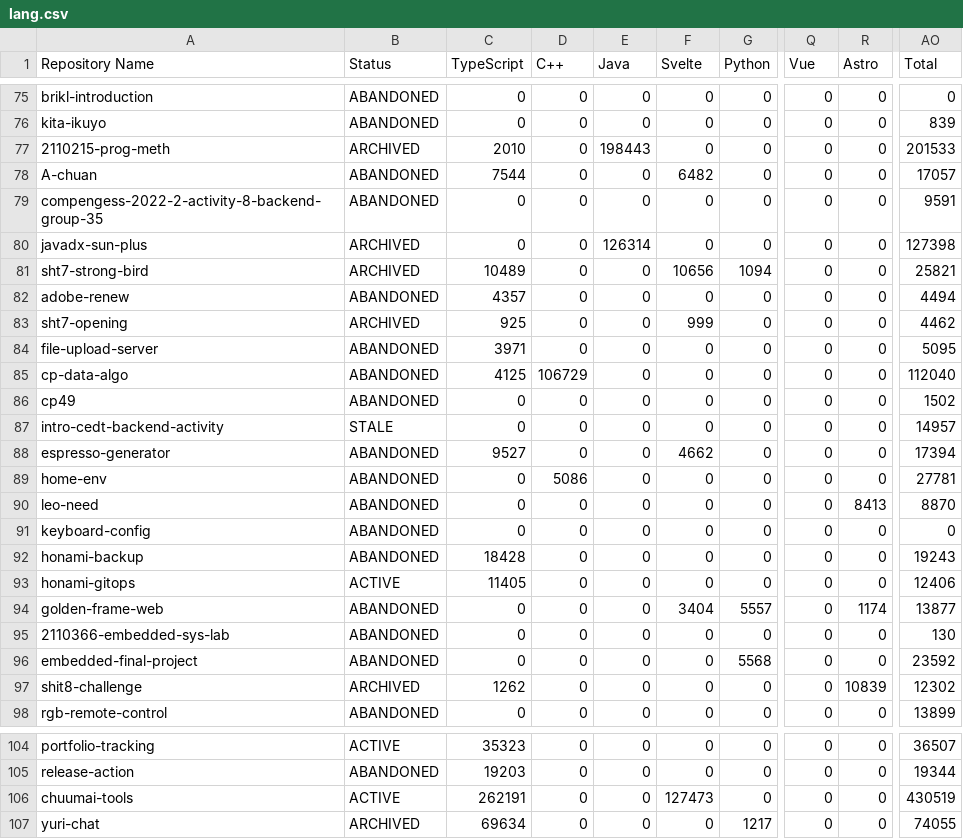
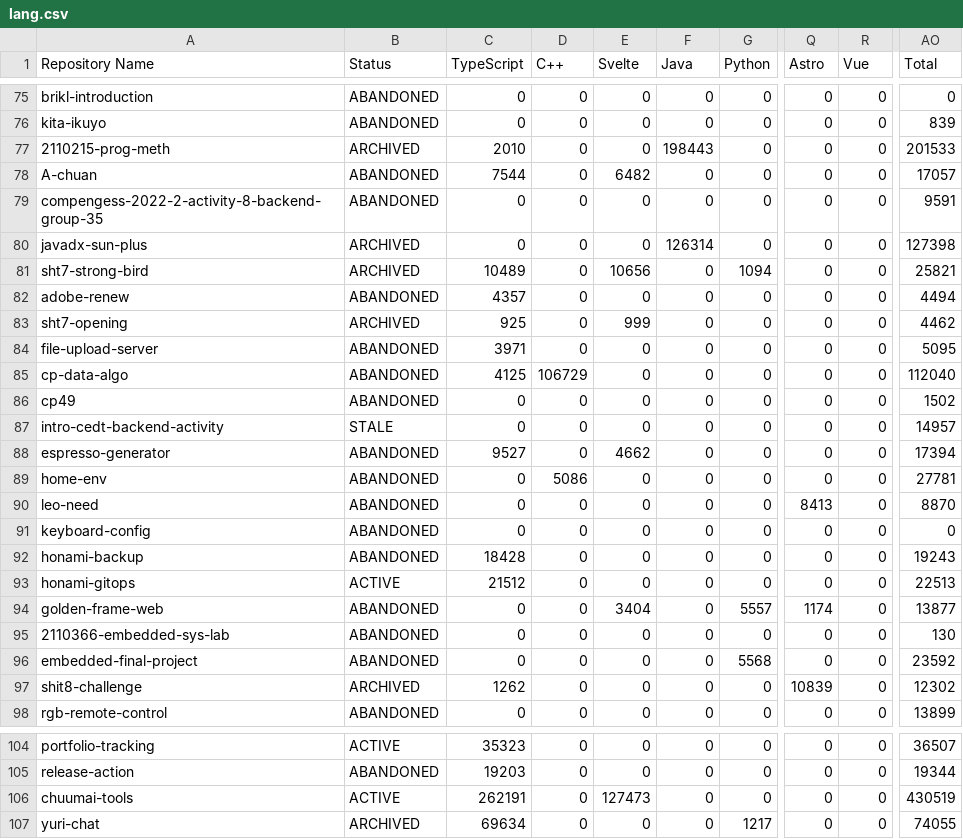
Before and after one commit to leomotors/leomotors, a CSV file: generated/lang.csv, drawn as a sheet; only a part is shown, gaps mark what is left out; the diff covers the shown part only; the diff names each change by its address in the sheet, - before the commit and + after, or states it on an @@ line.

```diff
--- a/generated/lang.csv
+++ b/generated/lang.csv
-E1: Java
+E1: Svelte
-F1: Svelte
+F1: Java
-Q1: Vue
+Q1: Astro
-R1: Astro
+R1: Vue
-E77 (Svelte): 198443
+E77 (Svelte): 0
-F77 (Java): 0
+F77 (Java): 198443
-E78 (Svelte): 0
+E78 (Svelte): 6482
-F78 (Java): 6482
+F78 (Java): 0
-E80 (Svelte): 126314
+E80 (Svelte): 0
-F80 (Java): 0
+F80 (Java): 126314
-E81 (Svelte): 0
+E81 (Svelte): 10656
-F81 (Java): 10656
+F81 (Java): 0
-E83 (Svelte): 0
+E83 (Svelte): 999
-F83 (Java): 999
+F83 (Java): 0
-E88 (Svelte): 0
+E88 (Svelte): 4662
-F88 (Java): 4662
+F88 (Java): 0
-Q90 (Astro): 0
+Q90 (Astro): 8413
-R90 (Vue): 8413
+R90 (Vue): 0
-C93 (TypeScript): 11405
+C93 (TypeScript): 21512
-AO93 (Total): 12406
+AO93 (Total): 22513
-E94 (Svelte): 0
+E94 (Svelte): 3404
-F94 (Java): 3404
+F94 (Java): 0
-Q94 (Astro): 0
+Q94 (Astro): 1174
-R94 (Vue): 1174
+R94 (Vue): 0
-Q97 (Astro): 0
+Q97 (Astro): 10839
-R97 (Vue): 10839
+R97 (Vue): 0
-E106 (Svelte): 0
+E106 (Svelte): 127473
-F106 (Java): 127473
+F106 (Java): 0
```
Also changed, not shown: 55 edited cells elsewhere in this file, 3 other files.
